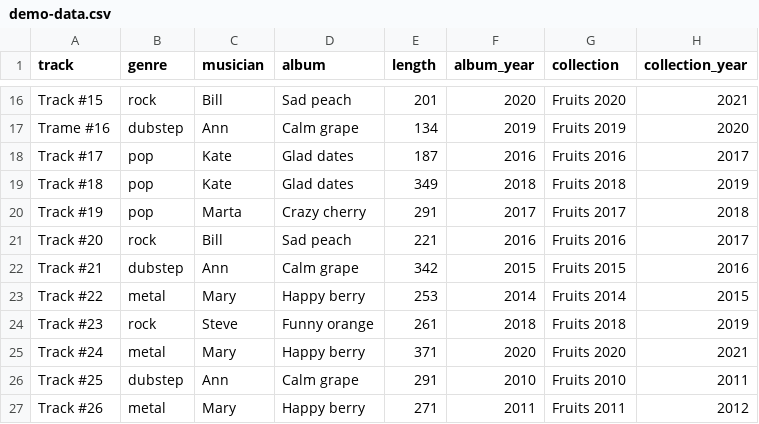
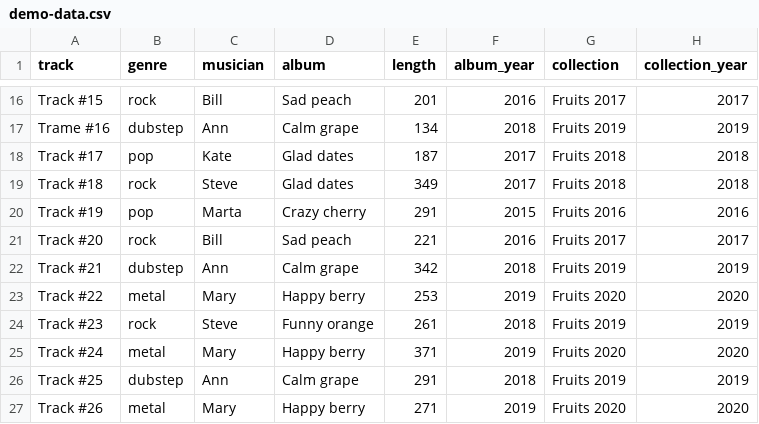
Before and after one commit to Yuribtr/py-homeworks-db-4, a CSV file: demo-data.csv, drawn as a sheet; only a part is shown, gaps mark what is left out; the diff covers the shown part only; the diff names each change by its address in the sheet, - before the commit and + after, or states it on an @@ line.

```diff
--- a/demo-data.csv
+++ b/demo-data.csv
-F16 (album_year): 2020
+F16 (album_year): 2016
-G16 (collection): Fruits 2020
+G16 (collection): Fruits 2017
-H16 (collection_year): 2021
+H16 (collection_year): 2017
-F17 (album_year): 2019
+F17 (album_year): 2018
-H17 (collection_year): 2020
+H17 (collection_year): 2019
-F18 (album_year): 2016
+F18 (album_year): 2017
-G18 (collection): Fruits 2016
+G18 (collection): Fruits 2018
-H18 (collection_year): 2017
+H18 (collection_year): 2018
-B19 (genre): pop
+B19 (genre): rock
-C19 (musician): Kate
+C19 (musician): Steve
-F19 (album_year): 2018
+F19 (album_year): 2017
-H19 (collection_year): 2019
+H19 (collection_year): 2018
-F20 (album_year): 2017
+F20 (album_year): 2015
-G20 (collection): Fruits 2017
+G20 (collection): Fruits 2016
-H20 (collection_year): 2018
+H20 (collection_year): 2016
-G21 (collection): Fruits 2016
+G21 (collection): Fruits 2017
-F22 (album_year): 2015
+F22 (album_year): 2018
-G22 (collection): Fruits 2015
+G22 (collection): Fruits 2019
-H22 (collection_year): 2016
+H22 (collection_year): 2019
-F23 (album_year): 2014
+F23 (album_year): 2019
-G23 (collection): Fruits 2014
+G23 (collection): Fruits 2020
-H23 (collection_year): 2015
+H23 (collection_year): 2020
-G24 (collection): Fruits 2018
+G24 (collection): Fruits 2019
-F25 (album_year): 2020
+F25 (album_year): 2019
-H25 (collection_year): 2021
+H25 (collection_year): 2020
-F26 (album_year): 2010
+F26 (album_year): 2018
-G26 (collection): Fruits 2010
+G26 (collection): Fruits 2019
-H26 (collection_year): 2011
+H26 (collection_year): 2019
-F27 (album_year): 2011
+F27 (album_year): 2019
-G27 (collection): Fruits 2011
+G27 (collection): Fruits 2020
-H27 (collection_year): 2012
+H27 (collection_year): 2020
```
Also changed, not shown: 58 edited cells elsewhere in this file.
